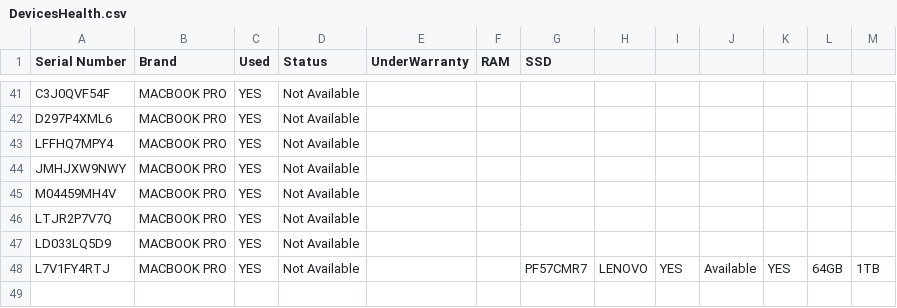
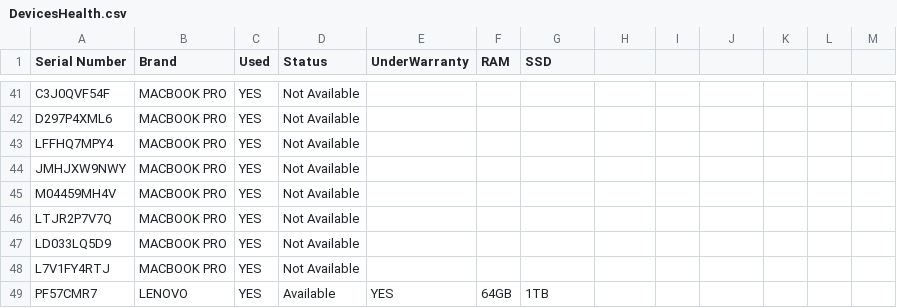
Before and after one commit to RipanjotKaur/MyProjects, a CSV file: Devices/DevicesHealth.csv, drawn as a sheet; only a part is shown, gaps mark what is left out.

Commit message:
Added in CSV

```diff
--- a/Devices/DevicesHealth.csv
+++ b/Devices/DevicesHealth.csv
@@ -47,2 +47,3 @@ LTJR2P7V7Q,MACBOOK PRO,YES,Not Available,,,
 LD033LQ5D9,MACBOOK PRO,YES,Not Available,,,
-L7V1FY4RTJ,MACBOOK PRO,YES,Not Available,,,PF57CMR7,LENOVO,YES,Available,YES,64GB,1TB
+L7V1FY4RTJ,MACBOOK PRO,YES,Not Available,,,
+PF57CMR7,LENOVO,YES,Available,YES,64GB,1TB
```
